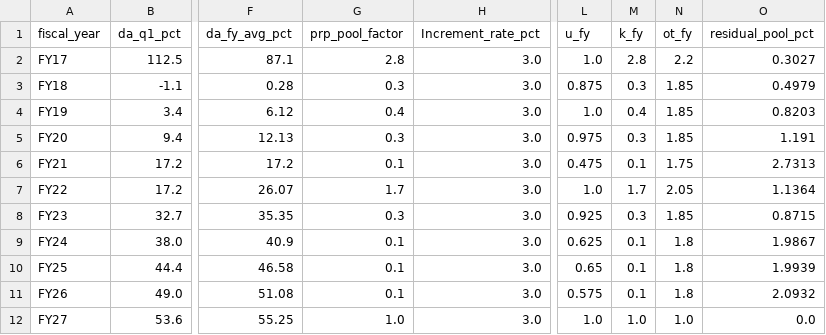
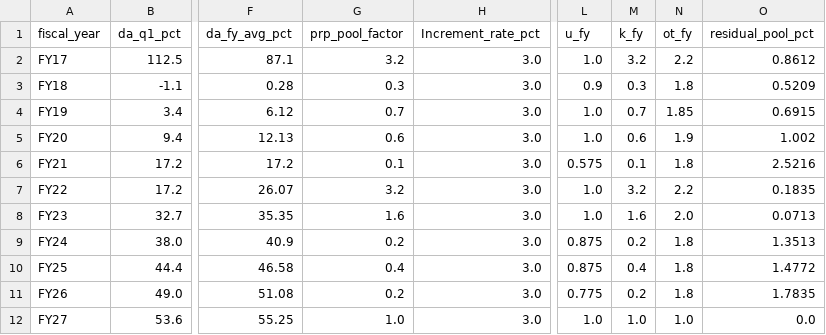
Before and after one commit to amandeepsinghs-cyber/HR-Finance-Agent-ONGC, a CSV file: data_bank/reference/ar_targets/payroll_policy_fy.csv, drawn as a sheet; only a part is shown, gaps mark what is left out; the diff names each change by its address in the sheet, - before the commit and + after, or states it on an @@ line.

```diff
--- a/data_bank/reference/ar_targets/payroll_policy_fy.csv
+++ b/data_bank/reference/ar_targets/payroll_policy_fy.csv
-G2 (prp_pool_factor): 2.8
+G2 (prp_pool_factor): 3.2
-M2 (k_fy): 2.8
+M2 (k_fy): 3.2
-O2 (residual_pool_pct): 0.3027
+O2 (residual_pool_pct): 0.8612
-L3 (u_fy): 0.875
+L3 (u_fy): 0.9
-N3 (ot_fy): 1.85
+N3 (ot_fy): 1.8
-O3 (residual_pool_pct): 0.4979
+O3 (residual_pool_pct): 0.5209
-G4 (prp_pool_factor): 0.4
+G4 (prp_pool_factor): 0.7
-M4 (k_fy): 0.4
+M4 (k_fy): 0.7
-O4 (residual_pool_pct): 0.8203
+O4 (residual_pool_pct): 0.6915
-G5 (prp_pool_factor): 0.3
+G5 (prp_pool_factor): 0.6
-L5 (u_fy): 0.975
+L5 (u_fy): 1.0
-M5 (k_fy): 0.3
+M5 (k_fy): 0.6
-N5 (ot_fy): 1.85
+N5 (ot_fy): 1.9
-O5 (residual_pool_pct): 1.191
+O5 (residual_pool_pct): 1.002
-L6 (u_fy): 0.475
+L6 (u_fy): 0.575
-N6 (ot_fy): 1.75
+N6 (ot_fy): 1.8
-O6 (residual_pool_pct): 2.7313
+O6 (residual_pool_pct): 2.5216
-G7 (prp_pool_factor): 1.7
+G7 (prp_pool_factor): 3.2
-M7 (k_fy): 1.7
+M7 (k_fy): 3.2
-N7 (ot_fy): 2.05
+N7 (ot_fy): 2.2
-O7 (residual_pool_pct): 1.1364
+O7 (residual_pool_pct): 0.1835
-G8 (prp_pool_factor): 0.3
+G8 (prp_pool_factor): 1.6
-L8 (u_fy): 0.925
+L8 (u_fy): 1.0
-M8 (k_fy): 0.3
+M8 (k_fy): 1.6
-N8 (ot_fy): 1.85
+N8 (ot_fy): 2.0
-O8 (residual_pool_pct): 0.8715
+O8 (residual_pool_pct): 0.0713
-G9 (prp_pool_factor): 0.1
+G9 (prp_pool_factor): 0.2
-L9 (u_fy): 0.625
+L9 (u_fy): 0.875
-M9 (k_fy): 0.1
+M9 (k_fy): 0.2
-O9 (residual_pool_pct): 1.9867
+O9 (residual_pool_pct): 1.3513
-G10 (prp_pool_factor): 0.1
+G10 (prp_pool_factor): 0.4
-L10 (u_fy): 0.65
+L10 (u_fy): 0.875
-M10 (k_fy): 0.1
+M10 (k_fy): 0.4
-O10 (residual_pool_pct): 1.9939
+O10 (residual_pool_pct): 1.4772
-G11 (prp_pool_factor): 0.1
+G11 (prp_pool_factor): 0.2
-L11 (u_fy): 0.575
+L11 (u_fy): 0.775
-M11 (k_fy): 0.1
+M11 (k_fy): 0.2
-O11 (residual_pool_pct): 2.0932
+O11 (residual_pool_pct): 1.7835
```
Also changed, not shown: data_bank/landing/governance/corporate_financial_summary.csv, data_bank/medallion/upload_manifest.csv, 13 other files.
